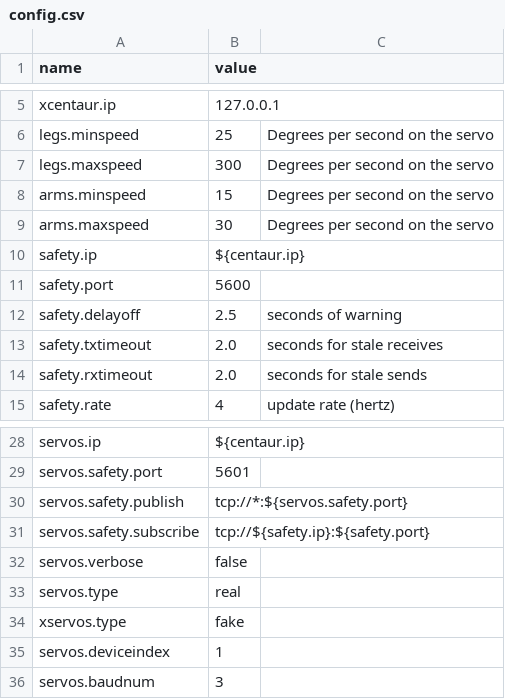
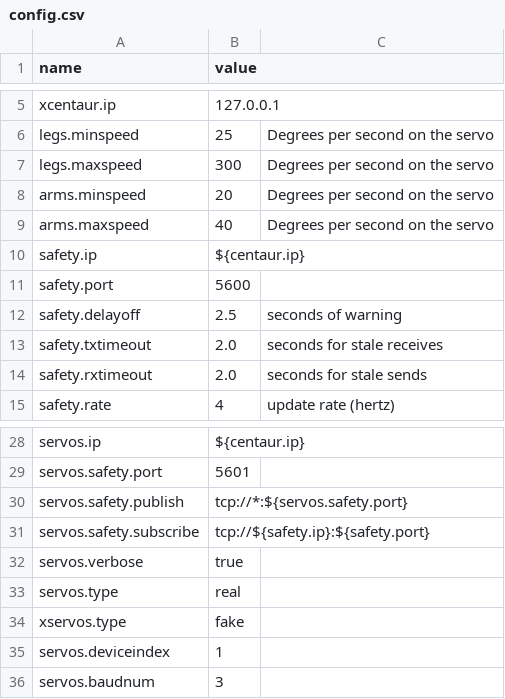
Before and after one commit to wmacevoy/grit, a CSV file: setup/config.csv, drawn as a sheet; only a part is shown, gaps mark what is left out.

Commit message:
- in setup
Former-commit-id: 4d00b77db8c9b679973f91520b1f5cb18d7a572d

```diff
--- a/setup/config.csv
+++ b/setup/config.csv
@@ -7,4 +7,4 @@ legs.minspeed,25,Degrees per second on the servo
 legs.maxspeed,300,Degrees per second on the servo
-arms.minspeed,15,Degrees per second on the servo
-arms.maxspeed,30,Degrees per second on the servo
+arms.minspeed,20,Degrees per second on the servo
+arms.maxspeed,40,Degrees per second on the servo
 safety.ip,${centaur.ip}
@@ -31,3 +31,3 @@ servos.safety.publish,tcp://*:${servos.safety.port}
 servos.safety.subscribe,tcp://${safety.ip}:${safety.port}
-servos.verbose,false
+servos.verbose,true
 servos.type,real
```
